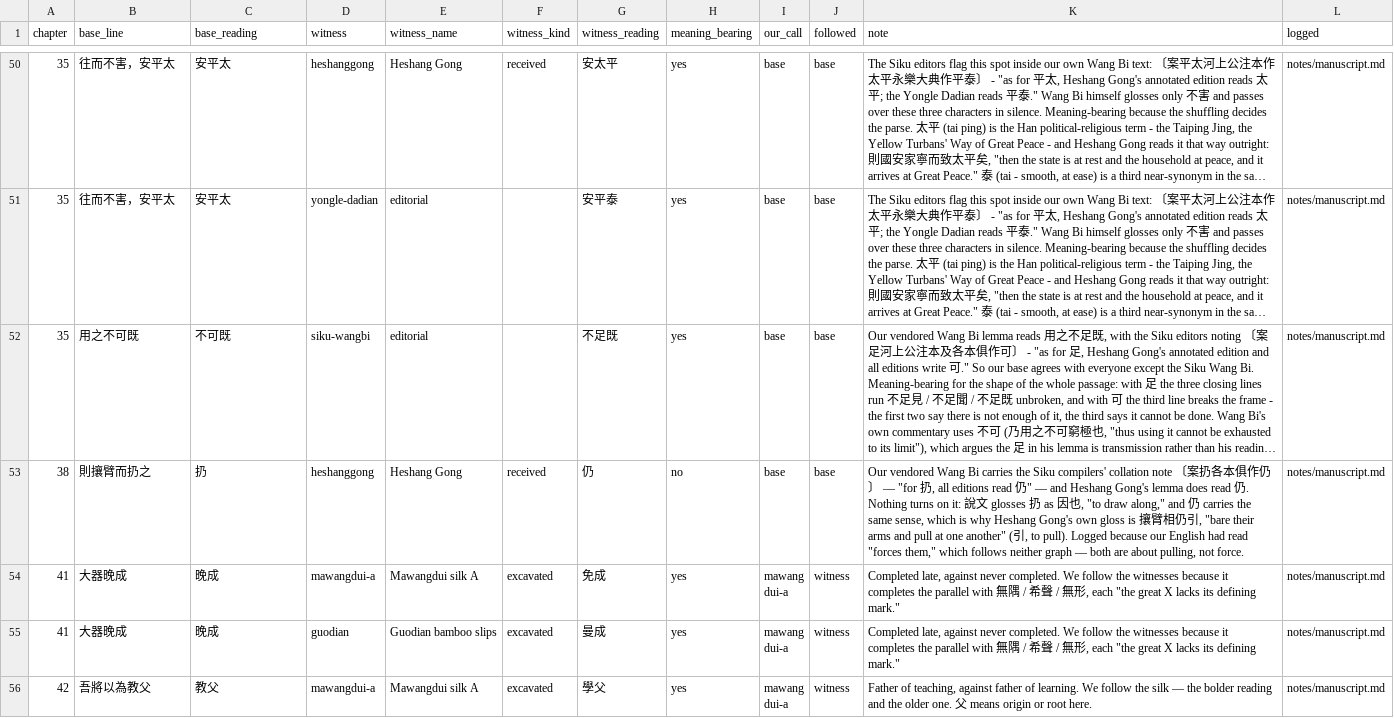
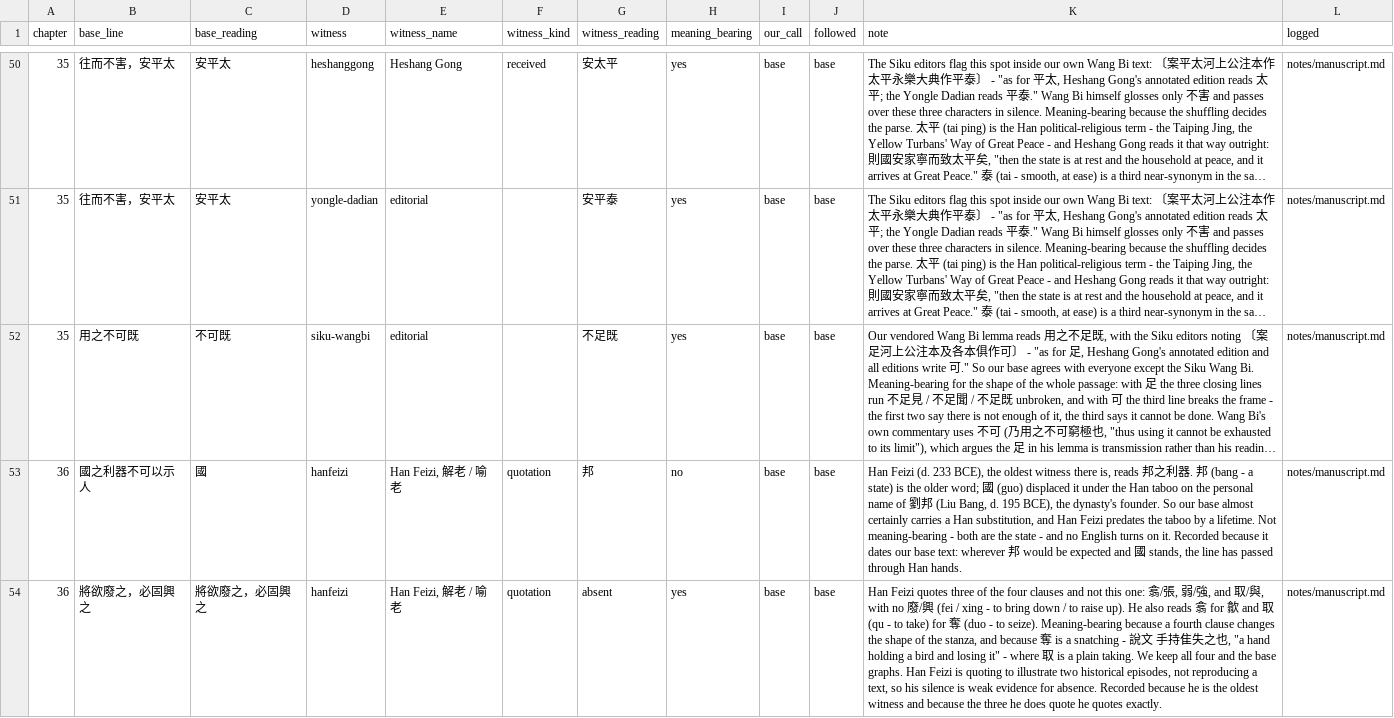
Before and after one commit to shalomormsby/taoteching, a CSV file: data/variants.csv, drawn as a sheet; only a part is shown, gaps mark what is left out; the shorter side is filled out with more unchanged rows; long unchanged cells end in …; the diff covers the shown part only; the diff names each change by its address in the sheet, - before the commit and + after, or states it on an @@ line.

```diff
--- a/data/variants.csv
+++ b/data/variants.csv
+row 53: 36 | 國之利器不可以示人 | 國 | hanfeizi | Han Feizi, 解老 / 喻老 | quotation | 邦 | no | base | base | Han Feizi (d. 233 BCE), the oldest witness there is, reads 邦之利器. 邦 (bang - a state) is the older word; 國 (guo) displaced it under the Han taboo on the personal name of 劉邦 (Liu Bang, d. 195 BCE), the dynasty's founder. So our base almost certainly carries a Han substitution, and Han Feizi predates the taboo by a lifetime. Not meaning-bearing - both are the state - and no English turns on it. Recorded because it dates our base text: wherever 邦 would be expected and 國 stands, the line has passed through Han hands. | notes/manuscript.md
+row 54: 36 | 將欲廢之，必固興之 | 將欲廢之，必固興之 | hanfeizi | Han Feizi, 解老 / 喻老 | quotation | absent | yes | base | base | Han Feizi quotes three of the four clauses and not this one: 翕/張, 弱/強, and 取/與, with no 廢/興 (fei / xing - to bring down / to raise up). He also reads 翕 for 歙 and 取 (qu - to take) for 奪 (duo - to seize). Meaning-bearing because a fourth clause changes the shape of the stanza, and because 奪 is a snatching - 說文 手持隹失之也, "a hand holding a bird and losing it" - where 取 is a plain taking. We keep all four and the base graphs. Han Feizi is quoting to illustrate two historical episodes, not reproducing a text, so his silence is weak evidence for absence. Recorded because he is the oldest witness and because the three he does quote he quotes exactly. | notes/manuscript.md
```
Also changed, not shown: 2 added rows elsewhere in this file, data/chapters.csv, data/commentary.csv, 10 other files.
